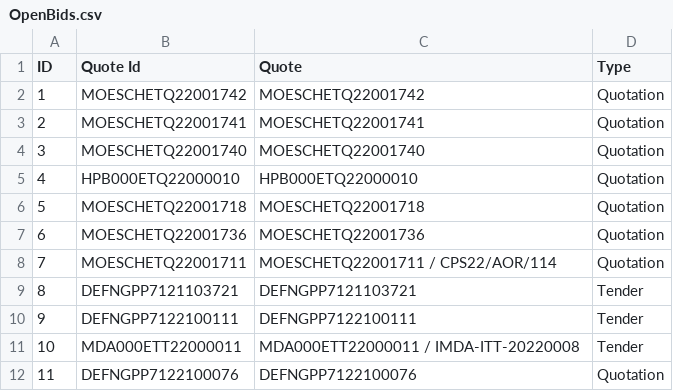
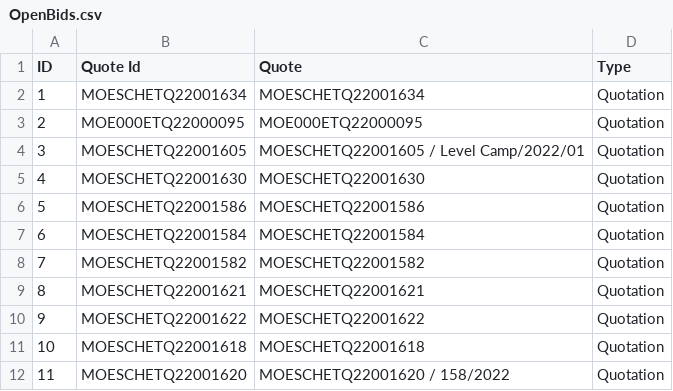
Before and after one commit to lambda100/sct9-diamond-proj1, a CSV file: output/OPEN/OpenBids.csv, drawn as a sheet.

```diff
--- a/output/OPEN/OpenBids.csv
+++ b/output/OPEN/OpenBids.csv
@@ -1,12 +1,12 @@
 ID,Quote Id,Quote,Type
-1,MOESCHETQ22001742,MOESCHETQ22001742,Quotation
-2,MOESCHETQ22001741,MOESCHETQ22001741,Quotation
-3,MOESCHETQ22001740,MOESCHETQ22001740,Quotation
-4,HPB000ETQ22000010,HPB000ETQ22000010,Quotation
-5,MOESCHETQ22001718,MOESCHETQ22001718,Quotation
-6,MOESCHETQ22001736,MOESCHETQ22001736,Quotation
-7,MOESCHETQ22001711,MOESCHETQ22001711 / CPS22/AOR/114,Quotation
-8,DEFNGPP7121103721,DEFNGPP7121103721,Tender
-9,DEFNGPP7122100111,DEFNGPP7122100111,Tender
-10,MDA000ETT22000011,MDA000ETT22000011 / IMDA-ITT-20220008,Tender
-11,DEFNGPP7122100076,DEFNGPP7122100076,Quotation
+1,MOESCHETQ22001634,MOESCHETQ22001634,Quotation
+2,MOE000ETQ22000095,MOE000ETQ22000095,Quotation
+3,MOESCHETQ22001605,MOESCHETQ22001605 / Level Camp/2022/01,Quotation
+4,MOESCHETQ22001630,MOESCHETQ22001630,Quotation
+5,MOESCHETQ22001586,MOESCHETQ22001586,Quotation
+6,MOESCHETQ22001584,MOESCHETQ22001584,Quotation
+7,MOESCHETQ22001582,MOESCHETQ22001582,Quotation
+8,MOESCHETQ22001621,MOESCHETQ22001621,Quotation
+9,MOESCHETQ22001622,MOESCHETQ22001622,Quotation
+10,MOESCHETQ22001618,MOESCHETQ22001618,Quotation
+11,MOESCHETQ22001620,MOESCHETQ22001620 / 158/2022,Quotation
```
Also changed, not shown: 16 other files.
